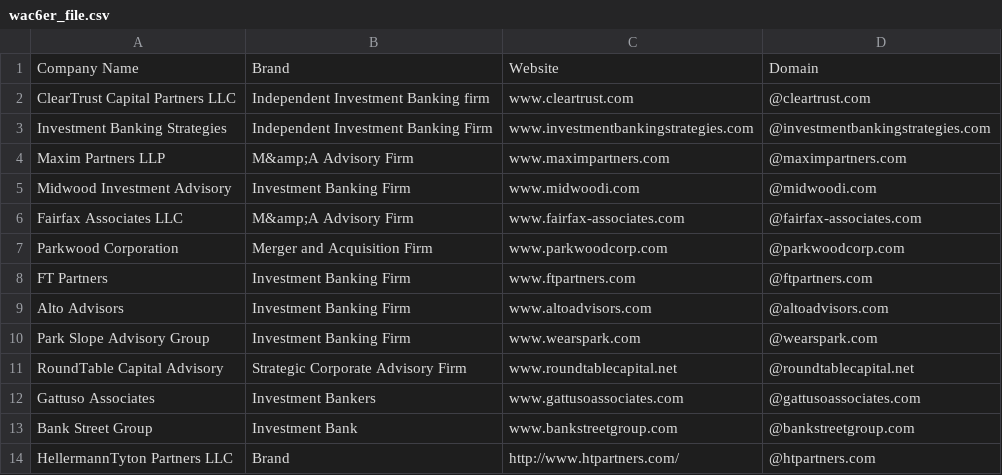
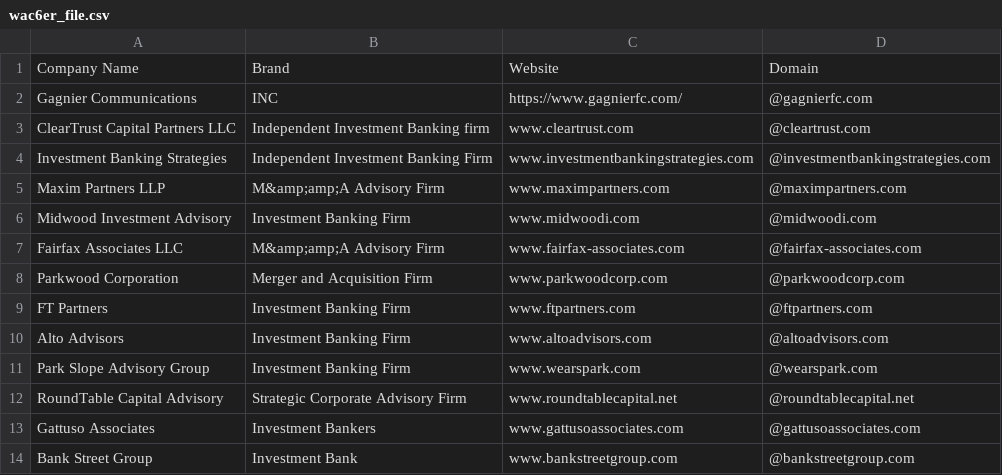
Before and after one commit to will-carrington/inconsistent_contacts, a CSV file: wac6er_file.csv, drawn as a sheet; only a part is shown; the shorter side is filled out with more unchanged rows.

Commit message:
Update file via API

```diff
--- a/wac6er_file.csv
+++ b/wac6er_file.csv
@@ -1,7 +1,8 @@
 Company Name,Brand,Website,Domain
+Gagnier Communications, INC, https://www.gagnierfc.com/,@gagnierfc.com
 ClearTrust Capital Partners LLC, Independent Investment Banking firm, www.cleartrust.com,@cleartrust.com
 Investment Banking Strategies, Independent Investment Banking Firm, www.investmentbankingstrategies.com,@investmentbankingstrategies.com
-Maxim Partners LLP, M&amp;A Advisory Firm, www.maximpartners.com,@maximpartners.com
+Maxim Partners LLP, M&amp;amp;A Advisory Firm, www.maximpartners.com,@maximpartners.com
 Midwood Investment  Advisory, Investment Banking Firm, www.midwoodi.com,@midwoodi.com
-Fairfax Associates LLC, M&amp;A Advisory Firm, www.fairfax-associates.com,@fairfax-associates.com
+Fairfax Associates LLC, M&amp;amp;A Advisory Firm, www.fairfax-associates.com,@fairfax-associates.com
 Parkwood Corporation, Merger and Acquisition Firm, www.parkwoodcorp.com,@parkwoodcorp.com
```
